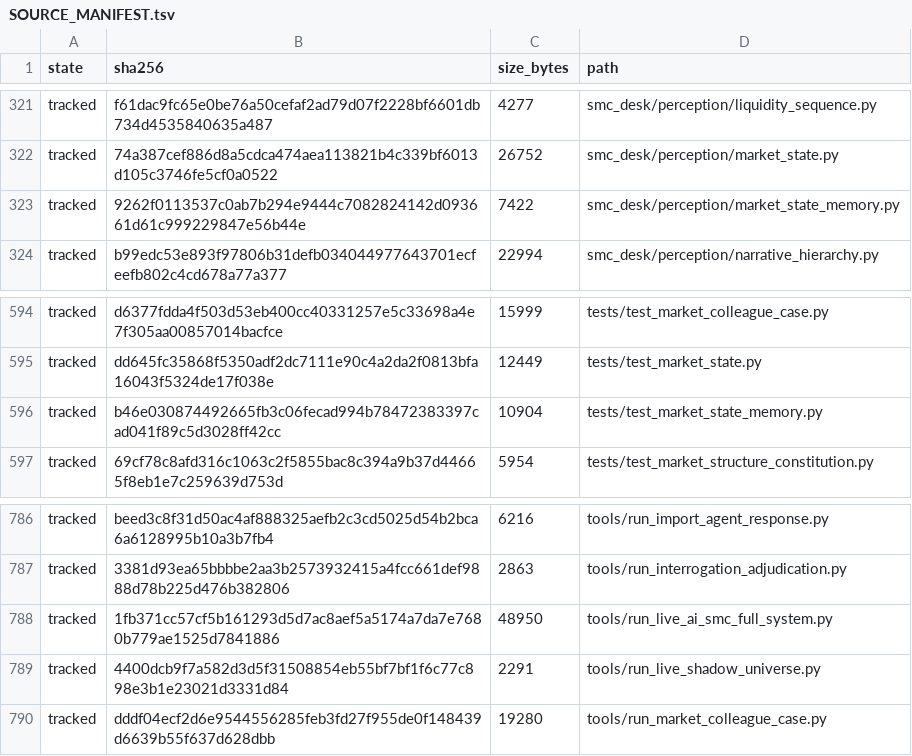
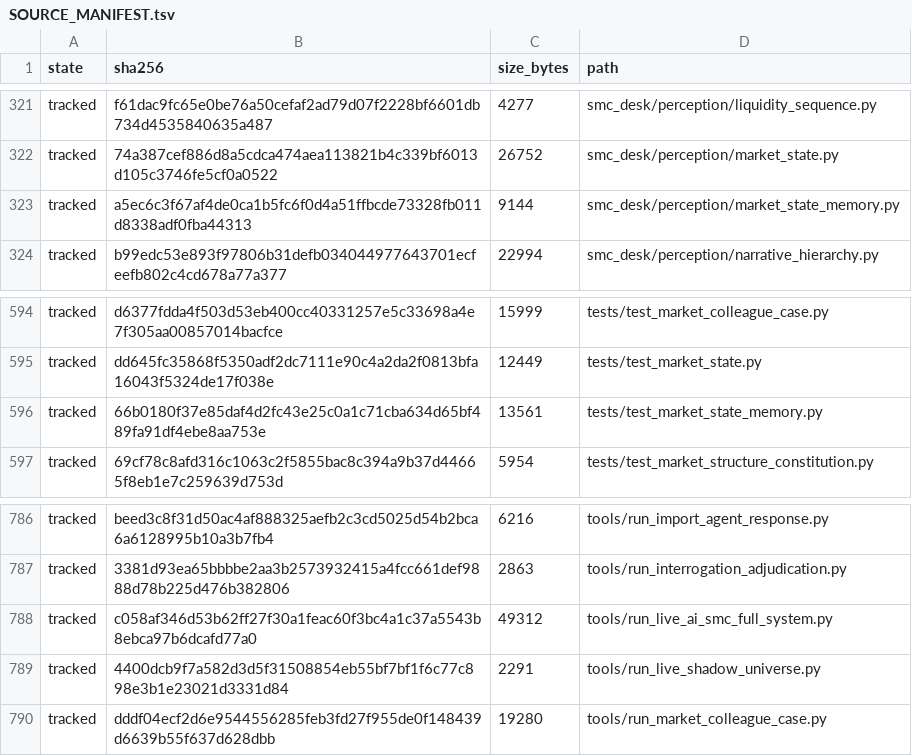
Before and after one commit to oluwatobimobolade/smc-codex-desk, a TSV file: governance/WORK_PACKAGES/WP-SMC-19-COLLEAGUE-MEMORY-AND-NARRATIVE-SHADOW/SOURCE_MANIFEST.tsv, drawn as a sheet; only a part is shown, gaps mark what is left out.

Commit message:
Record WP-SMC-19 R3/R4: self-audit repair rebind and revalidation
R4 PASS: 1395 passed, 1 skipped (448.90s); governance consistency PASS;
authority boundaries PASS.

```diff
--- a/governance/WORK_PACKAGES/WP-SMC-19-COLLEAGUE-MEMORY-AND-NARRATIVE-SHADOW/SOURCE_MANIFEST.tsv
+++ b/governance/WORK_PACKAGES/WP-SMC-19-COLLEAGUE-MEMORY-AND-NARRATIVE-SHADOW/SOURCE_MANIFEST.tsv
@@ -322,3 +322,3 @@ tracked	f61dac9fc65e0be76a50cefaf2ad79d07f2228bf6601db734d4535840635a487	4277	sm
 tracked	74a387cef886d8a5cdca474aea113821b4c339bf6013d105c3746fe5cf0a0522	26752	smc_desk/perception/market_state.py
-tracked	9262f0113537c0ab7b294e9444c7082824142d093661d61c999229847e56b44e	7422	smc_desk/perception/market_state_memory.py
+tracked	a5ec6c3f67af4de0ca1b5fc6f0d4a51ffbcde73328fb011d8338adf0fba44313	9144	smc_desk/perception/market_state_memory.py
 tracked	b99edc53e893f97806b31defb034044977643701ecfeefb802c4cd678a77a377	22994	smc_desk/perception/narrative_hierarchy.py
@@ -595,3 +595,3 @@ tracked	d6377fdda4f503d53eb400cc40331257e5c33698a4e7f305aa00857014bacfce	15999	t
 tracked	dd645fc35868f5350adf2dc7111e90c4a2da2f0813bfa16043f5324de17f038e	12449	tests/test_market_state.py
-tracked	b46e030874492665fb3c06fecad994b78472383397cad041f89c5d3028ff42cc	10904	tests/test_market_state_memory.py
+tracked	66b0180f37e85daf4d2fc43e25c0a1c71cba634d65bf489fa91df4ebe8aa753e	13561	tests/test_market_state_memory.py
 tracked	69cf78c8afd316c1063c2f5855bac8c394a9b37d44665f8eb1e7c259639d753d	5954	tests/test_market_structure_constitution.py
@@ -787,3 +787,3 @@ tracked	beed3c8f31d50ac4af888325aefb2c3cd5025d54b2bca6a6128995b10a3b7fb4	6216	to
 tracked	3381d93ea65bbbbe2aa3b2573932415a4fcc661def9888d78b225d476b382806	2863	tools/run_interrogation_adjudication.py
-tracked	1fb371cc57cf5b161293d5d7ac8aef5a5174a7da7e7680b779ae1525d7841886	48950	tools/run_live_ai_smc_full_system.py
+tracked	c058af346d53b62ff27f30a1feac60f3bc4a1c37a5543b8ebca97b6dcafd77a0	49312	tools/run_live_ai_smc_full_system.py
 tracked	4400dcb9f7a582d3d5f31508854eb55bf7bf1f6c77c898e3b1e23021d3331d84	2291	tools/run_live_shadow_universe.py
```
Also changed, not shown: 2 other files.
